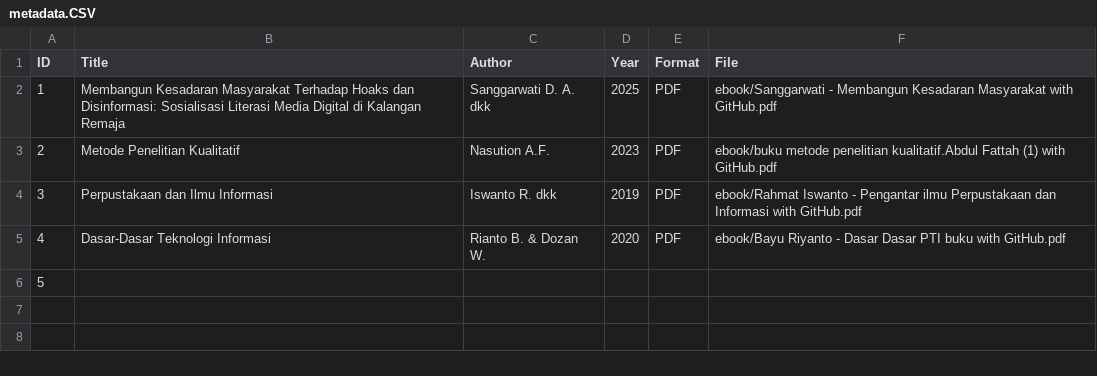
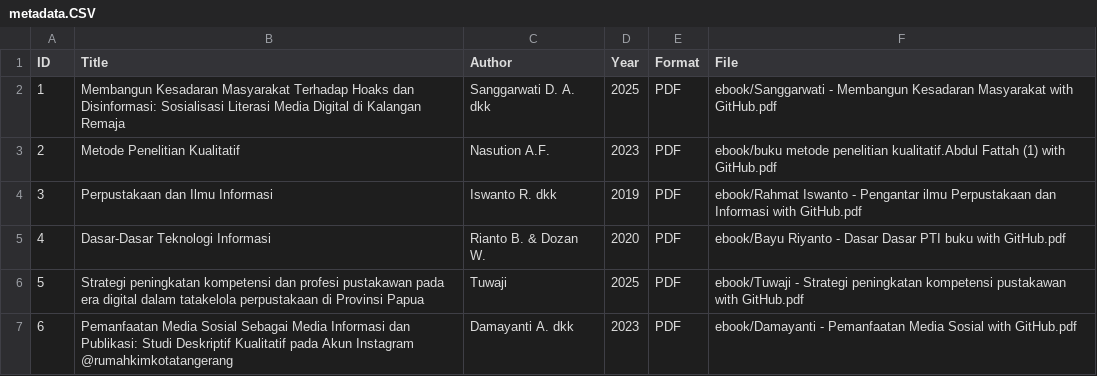
Before and after one commit to mnadyasalsabila19-stack/perpustakaandigital, a CSV file: metadata/metadata.CSV, drawn as a sheet.

Commit message:
metadata.CSV

```diff
--- a/metadata/metadata.CSV
+++ b/metadata/metadata.CSV
@@ -5,2 +5,3 @@ ID,Title,Author,Year,Format,File
 4, Dasar-Dasar Teknologi Informasi, Rianto B. & Dozan W.,2020,PDF,ebook/Bayu Riyanto - Dasar Dasar PTI buku with GitHub.pdf
-5,
+5, Strategi peningkatan kompetensi dan profesi pustakawan pada era digital dalam tatakelola perpustakaan di Provinsi Papua, Tuwaji, 2025,PDF,ebook/Tuwaji - Strategi peningkatan kompetensi pustakawan with GitHub.pdf
+6, Pemanfaatan Media Sosial Sebagai Media Informasi dan Publikasi: Studi Deskriptif Kualitatif pada Akun Instagram @rumahkimkotatangerang, Damayanti A. dkk, 2023,PDF,ebook/Damayanti - Pemanfaatan Media Sosial with GitHub.pdf
```
